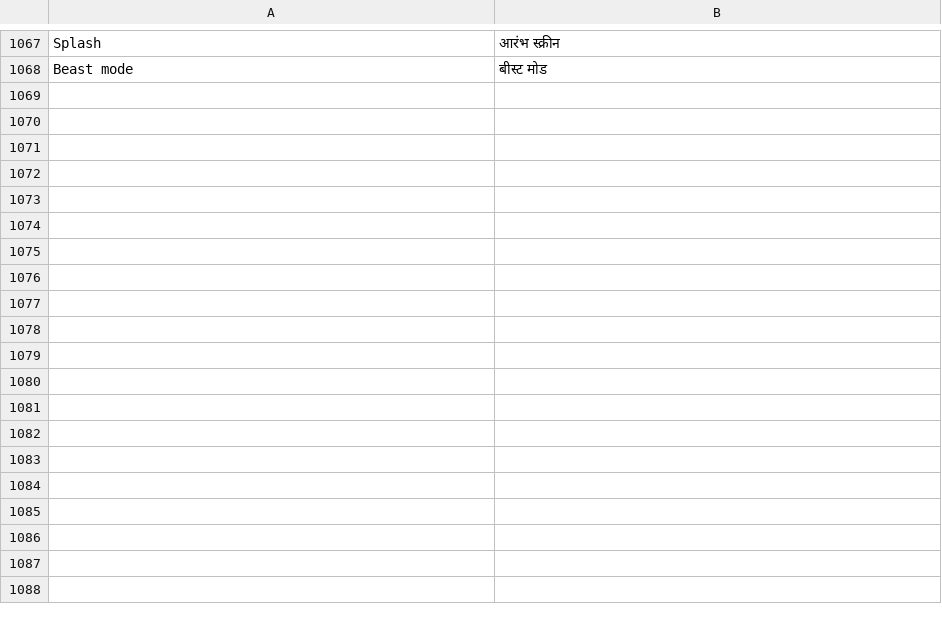
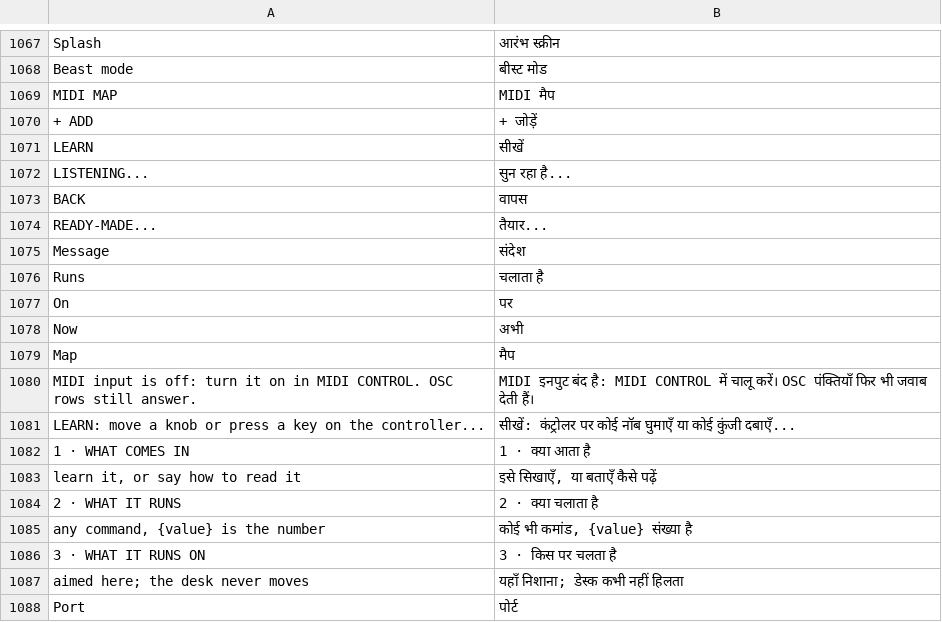
Before and after one commit to Utopian-Academy/Deckboy, a TSV file: data/lang/hi.tsv, drawn as a sheet; only a part is shown, gaps mark what is left out; the diff covers the shown part only; the diff names each change by its address in the sheet, - before the commit and + after, or states it on an @@ line.

```diff
--- a/data/lang/hi.tsv
+++ b/data/lang/hi.tsv
+row 1069: MIDI MAP | MIDI मैप
+row 1070: + ADD | + जोड़ें
+row 1071: LEARN | सीखें
+row 1072: LISTENING... | सुन रहा है...
+row 1073: BACK | वापस
+row 1074: READY-MADE... | तैयार...
+row 1075: Message | संदेश
+row 1076: Runs | चलाता है
+row 1077: On | पर
+row 1078: Now | अभी
+row 1079: Map | मैप
+row 1080: MIDI input is off: turn it on in MIDI CONTROL. OSC rows still answer. | MIDI इनपुट बंद है: MIDI CONTROL में चालू करें। OSC पंक्तियाँ फिर भी जवाब देती हैं।
+row 1081: LEARN: move a knob or press a key on the controller... | सीखें: कंट्रोलर पर कोई नॉब घुमाएँ या कोई कुंजी दबाएँ...
+row 1082: 1 · WHAT COMES IN | 1 · क्या आता है
+row 1083: learn it, or say how to read it | इसे सिखाएँ, या बताएँ कैसे पढ़ें
+row 1084: 2 · WHAT IT RUNS | 2 · क्या चलाता है
+row 1085: any command, {value} is the number | कोई भी कमांड, {value} संख्या है
+row 1086: 3 · WHAT IT RUNS ON | 3 · किस पर चलता है
+row 1087: aimed here; the desk never moves | यहाँ निशाना; डेस्क कभी नहीं हिलता
+row 1088: Port | पोर्ट
```
Also changed, not shown: 54 added rows elsewhere in this file, data/lang/bg.tsv, data/lang/el.tsv, 22 other files.
